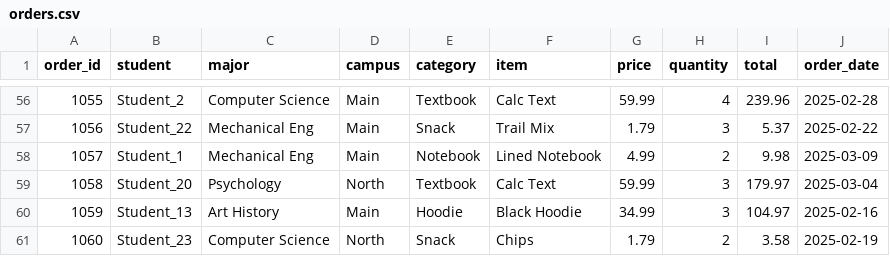
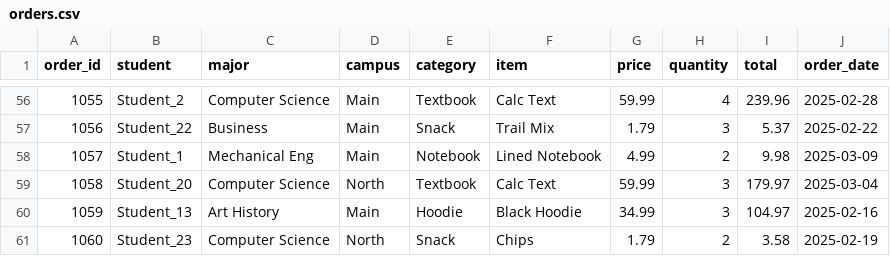
Before and after one commit to wang7337-hub/PythonPDH, a CSV file: orders.csv, drawn as a sheet; only a part is shown, gaps mark what is left out; the diff covers the shown part only.

```diff
--- a/orders.csv
+++ b/orders.csv
@@ -56,5 +56,5 @@ order_id,student,major,campus,category,item,price,quantity,total,order_date
 1055,Student_2,Computer Science,Main,Textbook,Calc Text,59.99,4,239.96,2025-02-28
-1056,Student_22,Mechanical Eng,Main,Snack,Trail Mix,1.79,3,5.37,2025-02-22
+1056,Student_22,Business,Main,Snack,Trail Mix,1.79,3,5.37,2025-02-22
 1057,Student_1,Mechanical Eng,Main,Notebook,Lined Notebook,4.99,2,9.98,2025-03-09
-1058,Student_20,Psychology,North,Textbook,Calc Text,59.99,3,179.97,2025-03-04
+1058,Student_20,Computer Science,North,Textbook,Calc Text,59.99,3,179.97,2025-03-04
 1059,Student_13,Art History,Main,Hoodie,Black Hoodie,34.99,3,104.97,2025-02-16
```
Also changed, not shown: 28 edited cells elsewhere in this file, 4 other files.
